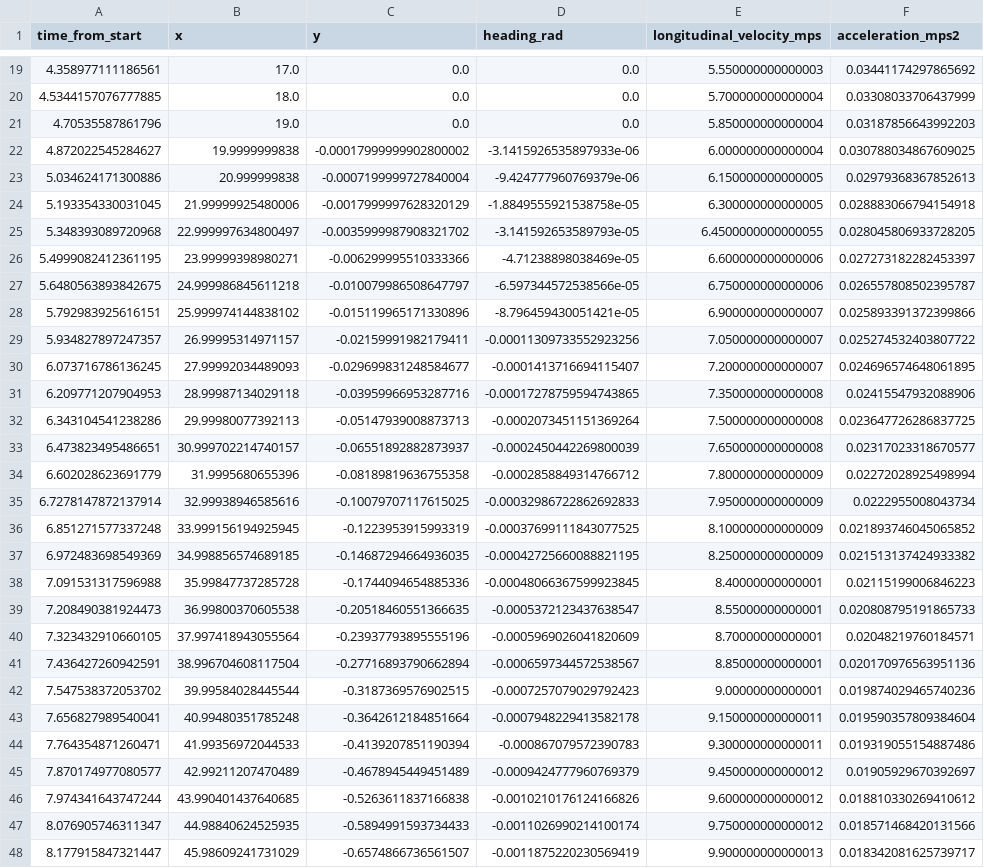
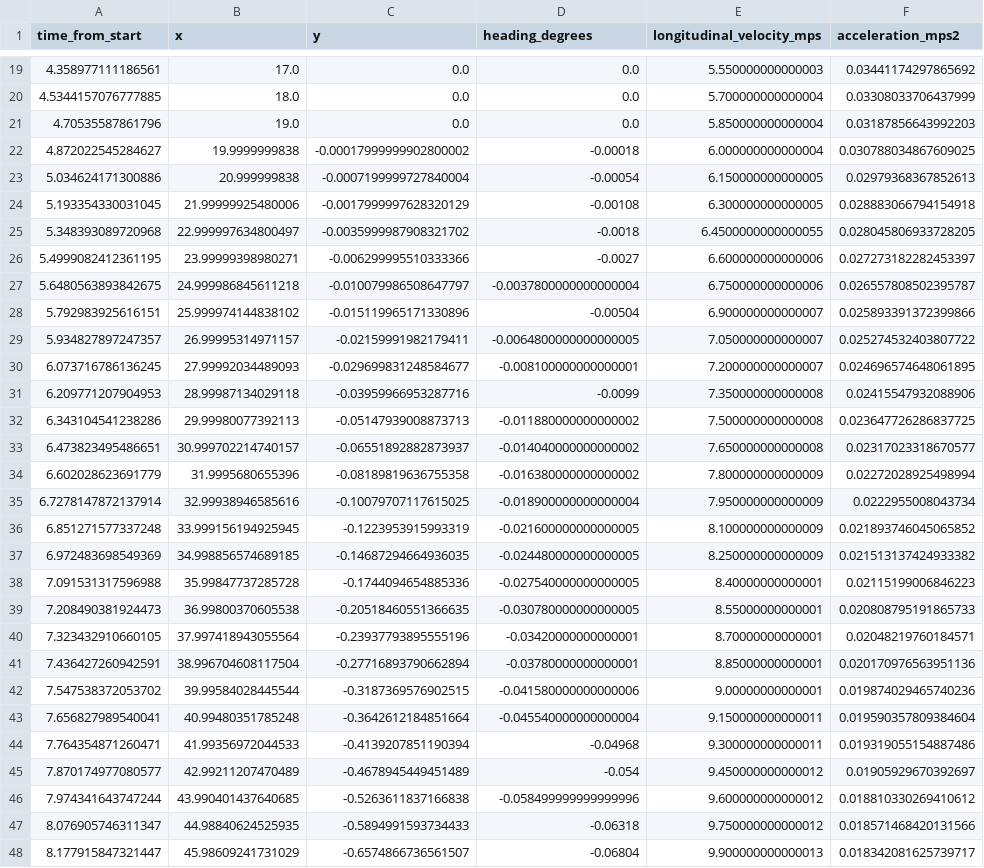
Before and after one commit to hanweic53/autonomous-path-following, a CSV file: trajectories/lane_change_trajectory.csv, drawn as a sheet; only a part is shown, gaps mark what is left out; the diff covers the shown part only; the diff names each change by its address in the sheet, - before the commit and + after, or states it on an @@ line.

```diff
--- a/trajectories/lane_change_trajectory.csv
+++ b/trajectories/lane_change_trajectory.csv
-D1: heading_rad
+D1: heading_degrees
-D22 (heading_degrees): -3.1415926535897933e-06
+D22 (heading_degrees): -0.00018
-D23 (heading_degrees): -9.424777960769379e-06
+D23 (heading_degrees): -0.00054
-D24 (heading_degrees): -1.8849555921538758e-05
+D24 (heading_degrees): -0.00108
-D25 (heading_degrees): -3.141592653589793e-05
+D25 (heading_degrees): -0.0018
-D26 (heading_degrees): -4.71238898038469e-05
+D26 (heading_degrees): -0.0027
-D27 (heading_degrees): -6.597344572538566e-05
+D27 (heading_degrees): -0.0037800000000000004
-D28 (heading_degrees): -8.796459430051421e-05
+D28 (heading_degrees): -0.00504
-D29 (heading_degrees): -0.00011309733552923256
+D29 (heading_degrees): -0.0064800000000000005
-D30 (heading_degrees): -0.0001413716694115407
+D30 (heading_degrees): -0.008100000000000001
-D31 (heading_degrees): -0.00017278759594743865
+D31 (heading_degrees): -0.0099
-D32 (heading_degrees): -0.0002073451151369264
+D32 (heading_degrees): -0.011880000000000002
-D33 (heading_degrees): -0.0002450442269800039
+D33 (heading_degrees): -0.014040000000000002
-D34 (heading_degrees): -0.0002858849314766712
+D34 (heading_degrees): -0.016380000000000002
-D35 (heading_degrees): -0.00032986722862692833
+D35 (heading_degrees): -0.018900000000000004
-D36 (heading_degrees): -0.00037699111843077525
+D36 (heading_degrees): -0.021600000000000005
-D37 (heading_degrees): -0.00042725660088821195
+D37 (heading_degrees): -0.024480000000000005
-D38 (heading_degrees): -0.00048066367599923845
+D38 (heading_degrees): -0.027540000000000005
-D39 (heading_degrees): -0.0005372123437638547
+D39 (heading_degrees): -0.030780000000000005
-D40 (heading_degrees): -0.0005969026041820609
+D40 (heading_degrees): -0.03420000000000001
-D41 (heading_degrees): -0.0006597344572538567
+D41 (heading_degrees): -0.03780000000000001
-D42 (heading_degrees): -0.0007257079029792423
+D42 (heading_degrees): -0.041580000000000006
-D43 (heading_degrees): -0.0007948229413582178
+D43 (heading_degrees): -0.045540000000000004
-D44 (heading_degrees): -0.000867079572390783
+D44 (heading_degrees): -0.04968
-D45 (heading_degrees): -0.0009424777960769379
+D45 (heading_degrees): -0.054
-D46 (heading_degrees): -0.0010210176124166826
+D46 (heading_degrees): -0.058499999999999996
-D47 (heading_degrees): -0.0011026990214100174
+D47 (heading_degrees): -0.06318
-D48 (heading_degrees): -0.0011875220230569419
+D48 (heading_degrees): -0.06804
```
Also changed, not shown: 53 edited cells elsewhere in this file, 1 other file.
